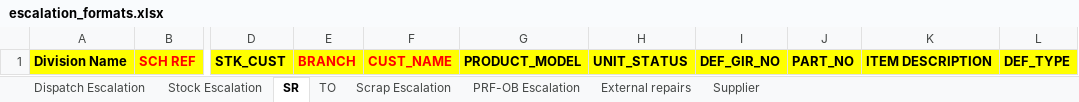
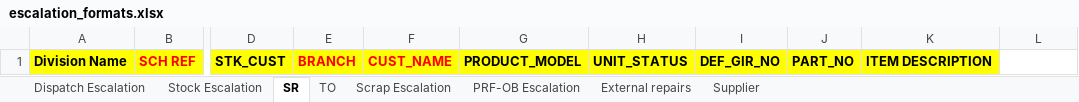
Before and after one commit to Raamprasanth/schillerindia-services, an Excel workbook: backend/templates/escalation_formats.xlsx, sheet SR, drawn as a sheet; only a part is shown, gaps mark what is left out; values as stored, in another font and other column widths than the file's, no borders; the diff names each change by its address in the sheet, - before the commit and + after, or states it on an @@ line.

Commit message:
Remove DEF_TYPE column from DR escalation Excel report

```diff
--- a/backend/templates/escalation_formats.xlsx (sheet SR)
+++ b/backend/templates/escalation_formats.xlsx (sheet SR)
-L1: DEF_TYPE
+L1: (empty)
-L1 fill: #FFFF00
+L1 fill: none
```
Also changed, not shown: 1 other file.
